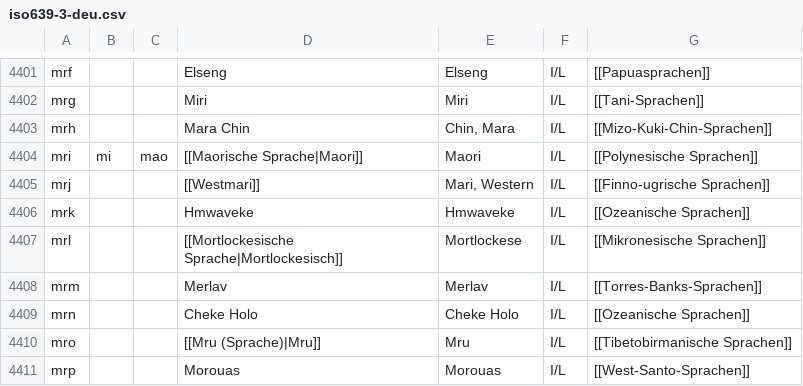
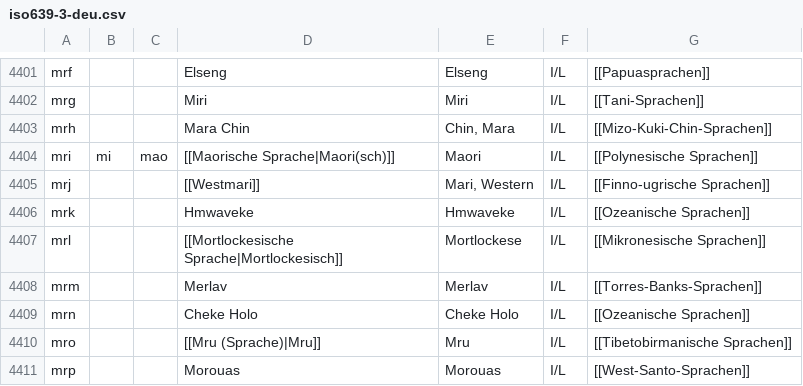
Before and after one commit to serasset/dbnary, a CSV file: dbnary-extractor/src/main/resources/org/getalp/dbnary/languages/deu/iso639-3-deu.csv, drawn as a sheet; only a part is shown, gaps mark what is left out.

Commit message:
enhance(German): Fix #160: extracts derivation information from German edition

```diff
--- a/dbnary-extractor/src/main/resources/org/getalp/dbnary/languages/deu/iso639-3-deu.csv
+++ b/dbnary-extractor/src/main/resources/org/getalp/dbnary/languages/deu/iso639-3-deu.csv
@@ -4403,3 +4403,3 @@ mrg			Miri	Miri	I/L	[[Tani-Sprachen]]
 mrh			Mara Chin	Chin, Mara	I/L	[[Mizo-Kuki-Chin-Sprachen]]
-mri	mi	mao	[[Maorische Sprache|Maori]]	Maori	I/L	[[Polynesische Sprachen]]
+mri	mi	mao	[[Maorische Sprache|Maori(sch)]]	Maori	I/L	[[Polynesische Sprachen]]
 mrj			[[Westmari]]	Mari, Western	I/L	[[Finno-ugrische Sprachen]]
```
Also changed, not shown: 6 other files.
